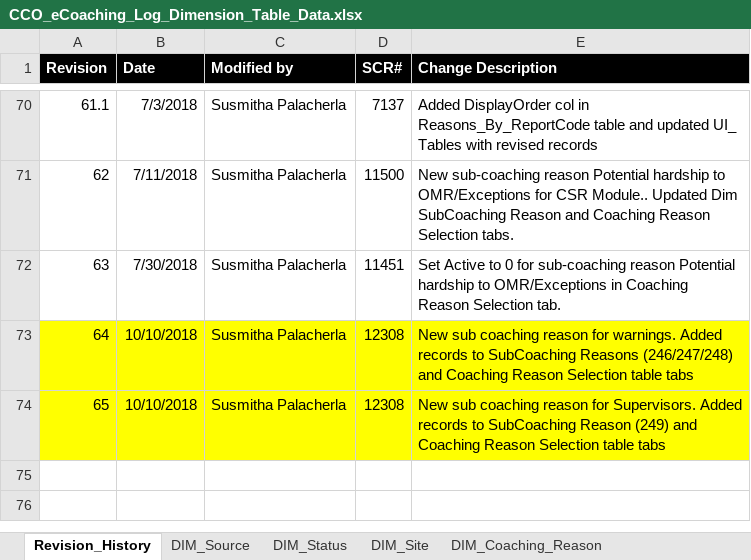
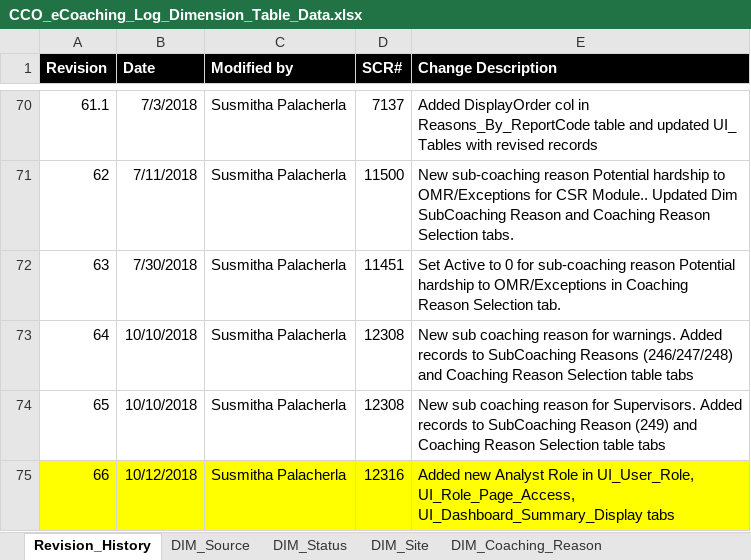
Before and after one commit to maximus-cco/eCoaching_V2_Bak, an Excel workbook: Design/DD/DB/CCO_eCoaching_Log_Dimension_Table_Data.xlsx, sheet Revision_History, drawn as a sheet; only a part is shown, gaps mark what is left out; values as stored, in another font and other column widths than the file's, no borders; the diff names each change by its address in the sheet, - before the commit and + after, or states it on an @@ line.

Commit message:
TFS 12316 - Historical dashboard access for select analysts
git-tfs-id: [https://tfs.omnicloud.local/tfs/cco%20program/]$/eCoaching_V2;C41022

```diff
--- a/Design/DD/DB/CCO_eCoaching_Log_Dimension_Table_Data.xlsx (sheet Revision_History)
+++ b/Design/DD/DB/CCO_eCoaching_Log_Dimension_Table_Data.xlsx (sheet Revision_History)
-A73:E74 fill: #FFFF00
+A73:E74 fill: none
+row 75: 66 | 10/12/2018 | Susmitha Palacherla | 12316 | Added new Analyst Role in UI_User_Role, UI_Role_Page_Access, UI_Dashboard_Summary_Display tabs
```
Also changed, not shown: sheet UI_Dashboard_Summary_Display, sheet UI_Role_Page_Access, sheet UI_User_Role, 4 other files.
